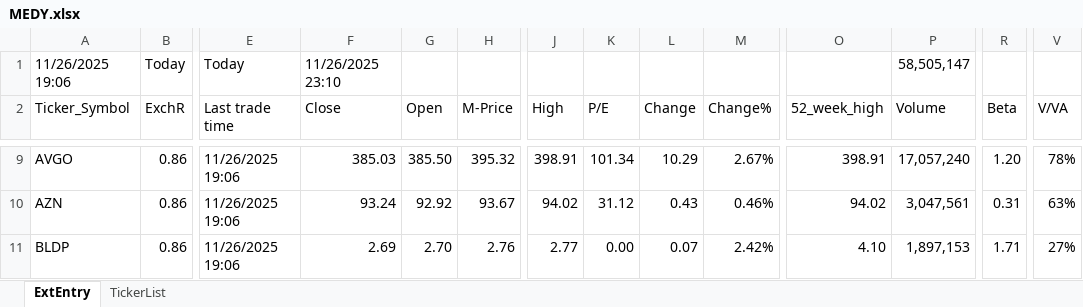
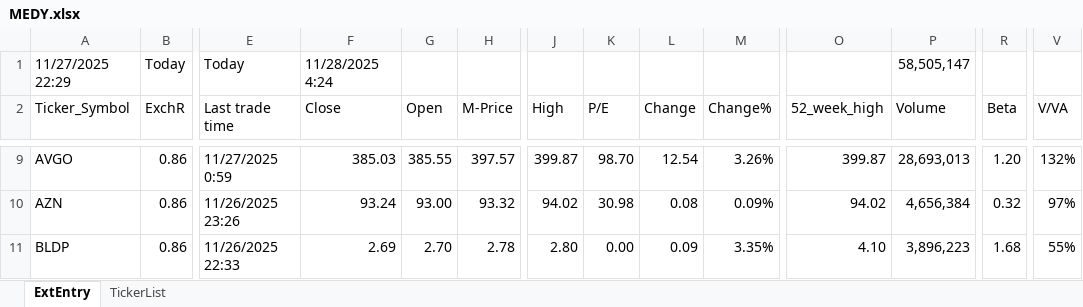
Before and after one commit to KostaDY/NikyClean, an Excel workbook: MEDY.xlsx, sheet ExtEntry, drawn as a sheet; only a part is shown, gaps mark what is left out; values as stored, in another font and other column widths than the file's, no cell formats; conditional formats and table styles not drawn; the diff covers the shown part only; the diff names each change by its address in the sheet, - before the commit and + after, or states it on an @@ line.

```diff
--- a/MEDY.xlsx (sheet ExtEntry)
+++ b/MEDY.xlsx (sheet ExtEntry)
-A1 (Ticker_Symbol): 11/26/2025 19:06
+A1 (Ticker_Symbol): 11/27/2025 22:29
-F1 (Close): 11/26/2025 23:10
+F1 (Close): 11/28/2025 4:24
-E9 (Last trade time): 11/26/2025 19:06
+E9 (Last trade time): 11/27/2025 0:59
-G9 (Open): 385.50
+G9 (Open): 385.55
-H9 (M-Price): 395.32
+H9 (M-Price): 397.57
-J9 (High): 398.91
+J9 (High): 399.87
-K9 (P/E): 101.34
+K9 (P/E): 98.70
-L9 (Change): 10.29
+L9 (Change): 12.54
-M9 (Change%): 2.67%
+M9 (Change%): 3.26%
-O9 (52_week_high): 398.91
+O9 (52_week_high): 399.87
-P9 (Volume): 17,057,240
+P9 (Volume): 28,693,013
-V9 (V/VA): 78%
+V9 (V/VA): 132%
-E10 (Last trade time): 11/26/2025 19:06
+E10 (Last trade time): 11/26/2025 23:26
-G10 (Open): 92.92
+G10 (Open): 93.00
-H10 (M-Price): 93.67
+H10 (M-Price): 93.32
-K10 (P/E): 31.12
+K10 (P/E): 30.98
-L10 (Change): 0.43
+L10 (Change): 0.08
-M10 (Change%): 0.46%
+M10 (Change%): 0.09%
-P10 (Volume): 3,047,561
+P10 (Volume): 4,656,384
-R10 (Beta): 0.31
+R10 (Beta): 0.32
-V10 (V/VA): 63%
+V10 (V/VA): 97%
-E11 (Last trade time): 11/26/2025 19:06
+E11 (Last trade time): 11/26/2025 22:33
-H11 (M-Price): 2.76
+H11 (M-Price): 2.78
-J11 (High): 2.77
+J11 (High): 2.80
-L11 (Change): 0.07
+L11 (Change): 0.09
-M11 (Change%): 2.42%
+M11 (Change%): 3.35%
-P11 (Volume): 1,897,153
+P11 (Volume): 3,896,223
-R11 (Beta): 1.71
+R11 (Beta): 1.68
-V11 (V/VA): 27%
+V11 (V/VA): 55%
```
Also changed, not shown: 857 edited cells elsewhere in this sheet, cell formats, 1 other file.
